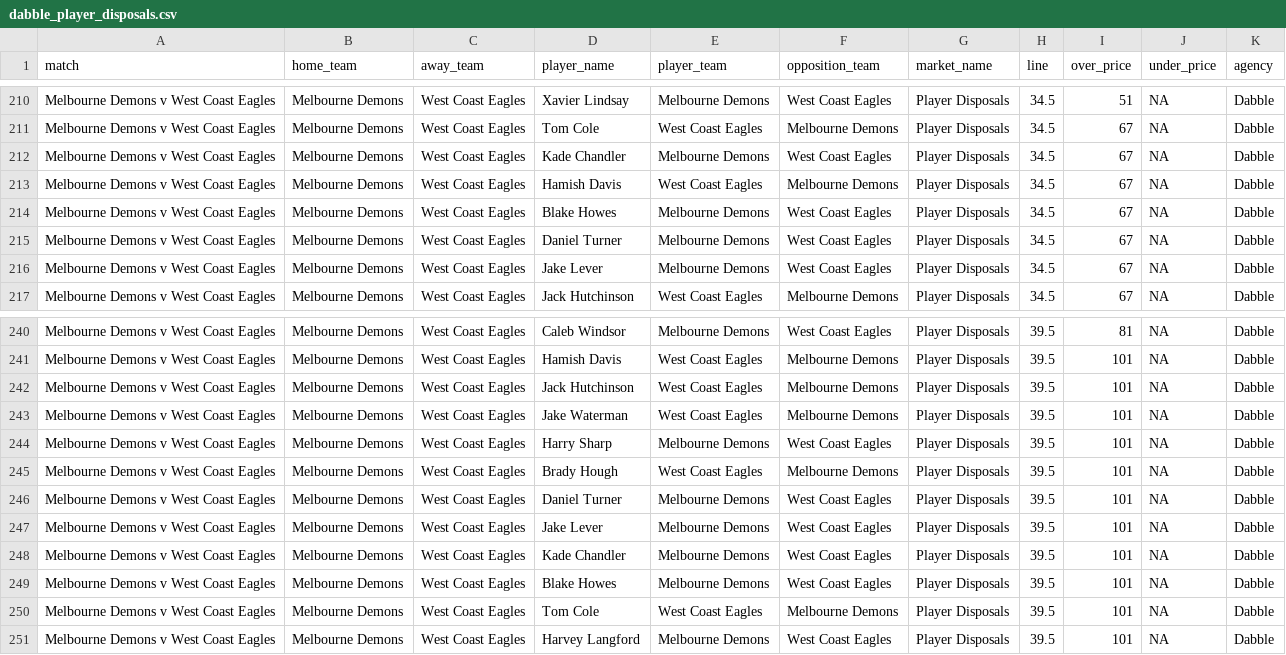
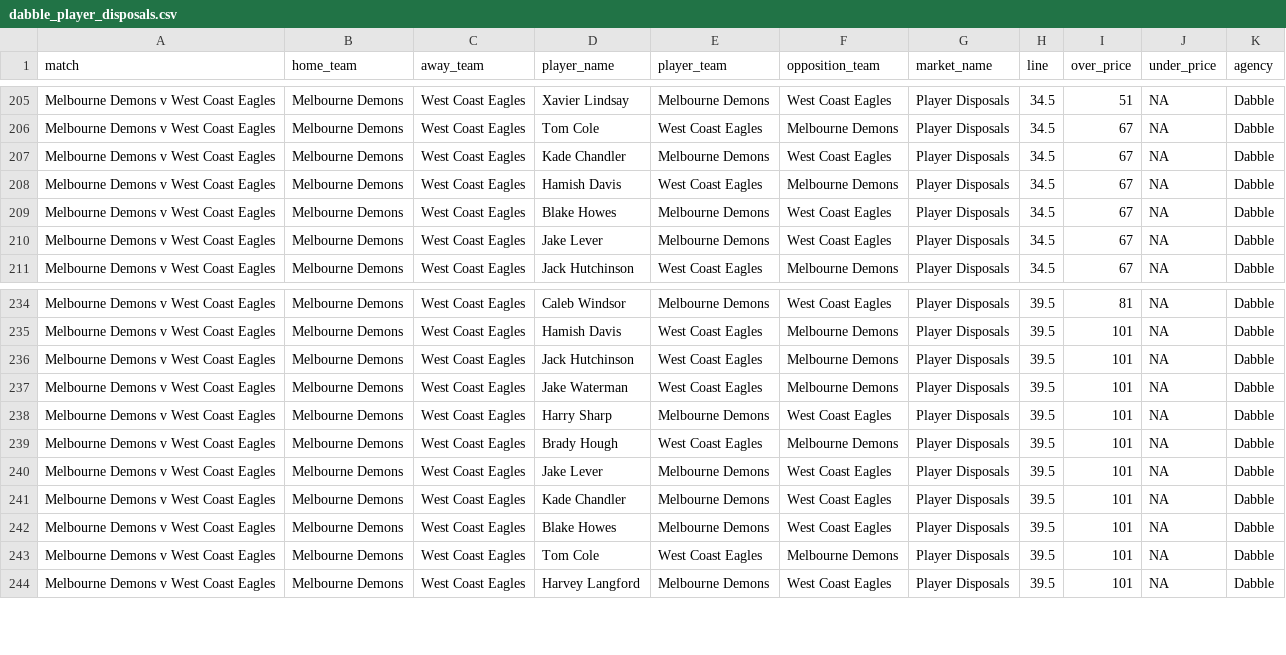
Before and after one commit to jamesbrown1417/AFL, a CSV file: Data/scraped_odds/dabble_player_disposals.csv, drawn as a sheet; only a part is shown, gaps mark what is left out; the diff covers the shown part only.

```diff
--- a/Data/scraped_odds/dabble_player_disposals.csv
+++ b/Data/scraped_odds/dabble_player_disposals.csv
@@ -214,3 +209,2 @@ Melbourne Demons v West Coast Eagles,Melbourne Demons,West Coast Eagles,Hamish D
 Melbourne Demons v West Coast Eagles,Melbourne Demons,West Coast Eagles,Blake Howes,Melbourne Demons,West Coast Eagles,Player Disposals,34.5,67,NA,Dabble
-Melbourne Demons v West Coast Eagles,Melbourne Demons,West Coast Eagles,Daniel Turner,Melbourne Demons,West Coast Eagles,Player Disposals,34.5,67,NA,Dabble
 Melbourne Demons v West Coast Eagles,Melbourne Demons,West Coast Eagles,Jake Lever,Melbourne Demons,West Coast Eagles,Player Disposals,34.5,67,NA,Dabble
@@ -245,3 +239,2 @@ Melbourne Demons v West Coast Eagles,Melbourne Demons,West Coast Eagles,Harry Sh
 Melbourne Demons v West Coast Eagles,Melbourne Demons,West Coast Eagles,Brady Hough,West Coast Eagles,Melbourne Demons,Player Disposals,39.5,101,NA,Dabble
-Melbourne Demons v West Coast Eagles,Melbourne Demons,West Coast Eagles,Daniel Turner,Melbourne Demons,West Coast Eagles,Player Disposals,39.5,101,NA,Dabble
 Melbourne Demons v West Coast Eagles,Melbourne Demons,West Coast Eagles,Jake Lever,Melbourne Demons,West Coast Eagles,Player Disposals,39.5,101,NA,Dabble
```
Also changed, not shown: 5 removed rows elsewhere in this file, Data/all_arbs.csv, Data/scraped_odds/neds_player_disposals.csv, 46 other files.
